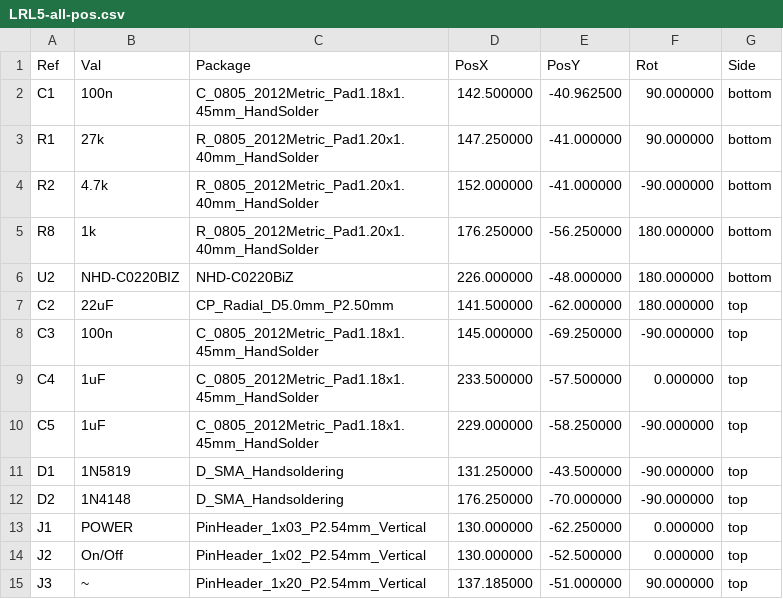
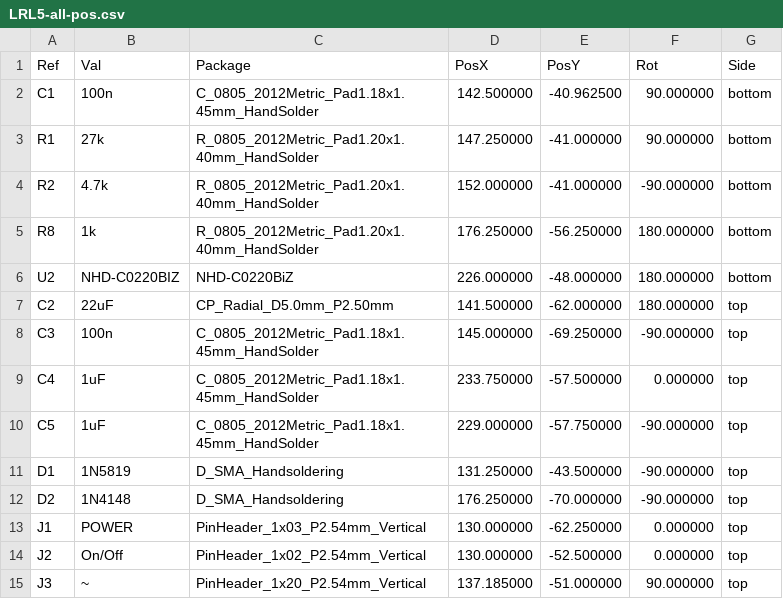
Before and after one commit to pavelrangelov/LRL5-schematic, a CSV file: Manufacturing/LRL5-all-pos.csv, drawn as a sheet; only a part is shown.

```diff
--- a/Manufacturing/LRL5-all-pos.csv
+++ b/Manufacturing/LRL5-all-pos.csv
@@ -8,4 +8,4 @@ Ref,Val,Package,PosX,PosY,Rot,Side
 "C3","100n","C_0805_2012Metric_Pad1.18x1.45mm_HandSolder",145.000000,-69.250000,-90.000000,top
-"C4","1uF","C_0805_2012Metric_Pad1.18x1.45mm_HandSolder",233.500000,-57.500000,0.000000,top
-"C5","1uF","C_0805_2012Metric_Pad1.18x1.45mm_HandSolder",229.000000,-58.250000,-90.000000,top
+"C4","1uF","C_0805_2012Metric_Pad1.18x1.45mm_HandSolder",233.750000,-57.500000,0.000000,top
+"C5","1uF","C_0805_2012Metric_Pad1.18x1.45mm_HandSolder",229.000000,-57.750000,-90.000000,top
 "D1","1N5819","D_SMA_Handsoldering",131.250000,-43.500000,-90.000000,top
```
Also changed, not shown: Manufacturing/LRL5.csv, 13 other files.
